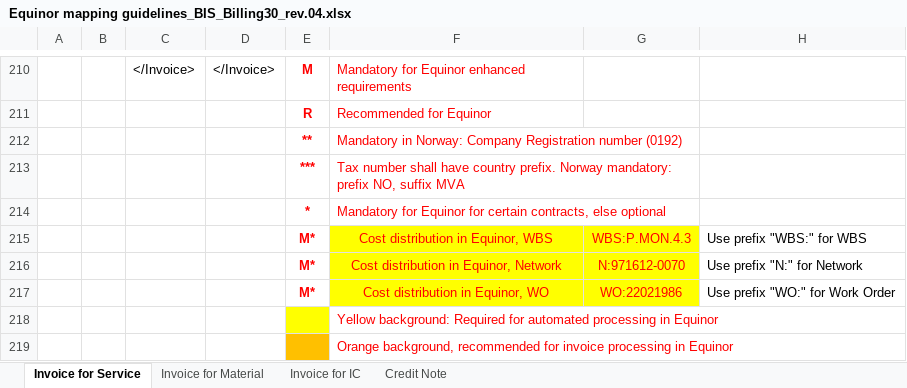
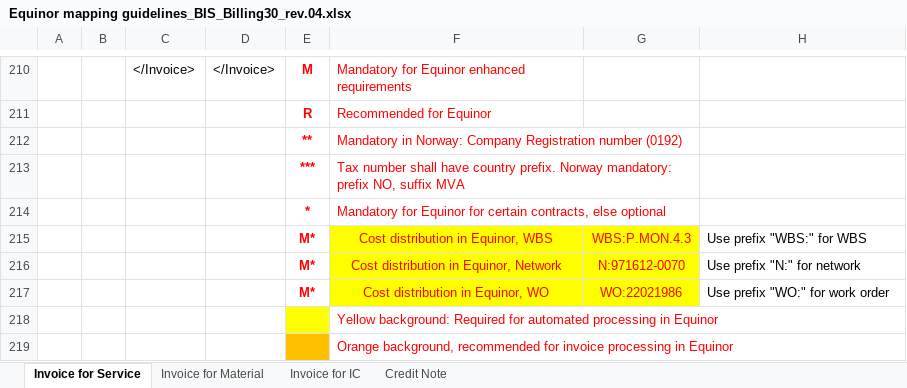
Before and after one commit to pisaksen1/Docs, an Excel workbook: Equinor mapping guidelines_BIS_Billing30_rev.04.xlsx, sheet Invoice for Service, drawn as a sheet; only a part is shown, gaps mark what is left out; values as stored, in another font and other column widths than the file's, no borders; the diff names each change by its address in the sheet, - before the commit and + after, or states it on an @@ line.

Commit message:
003 for verification
003 for verification

```diff
--- a/Equinor mapping guidelines_BIS_Billing30_rev.04.xlsx (sheet Invoice for Service)
+++ b/Equinor mapping guidelines_BIS_Billing30_rev.04.xlsx (sheet Invoice for Service)
-H216: Use prefix "N:" for Network
+H216: Use prefix "N:" for network
-H217: Use prefix "WO:" for Work Order
+H217: Use prefix "WO:" for work order
```
